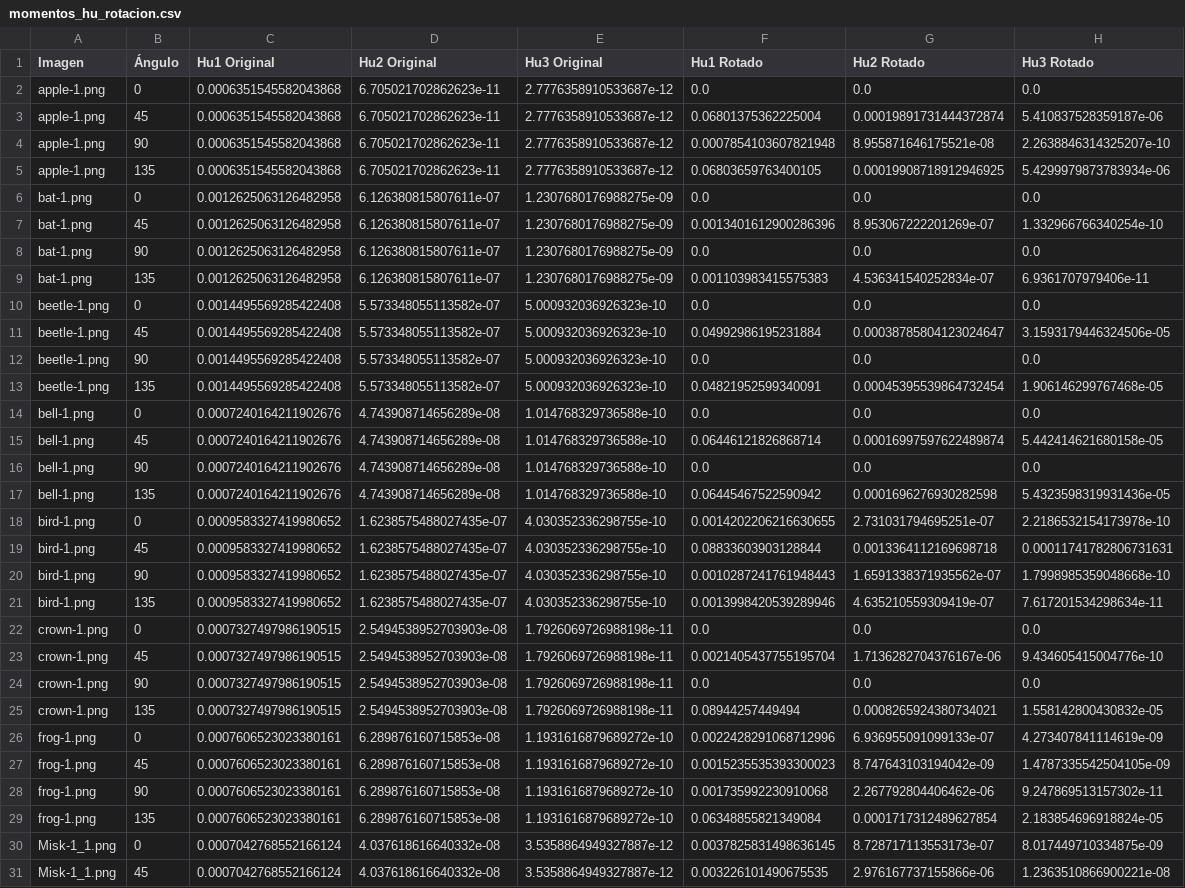
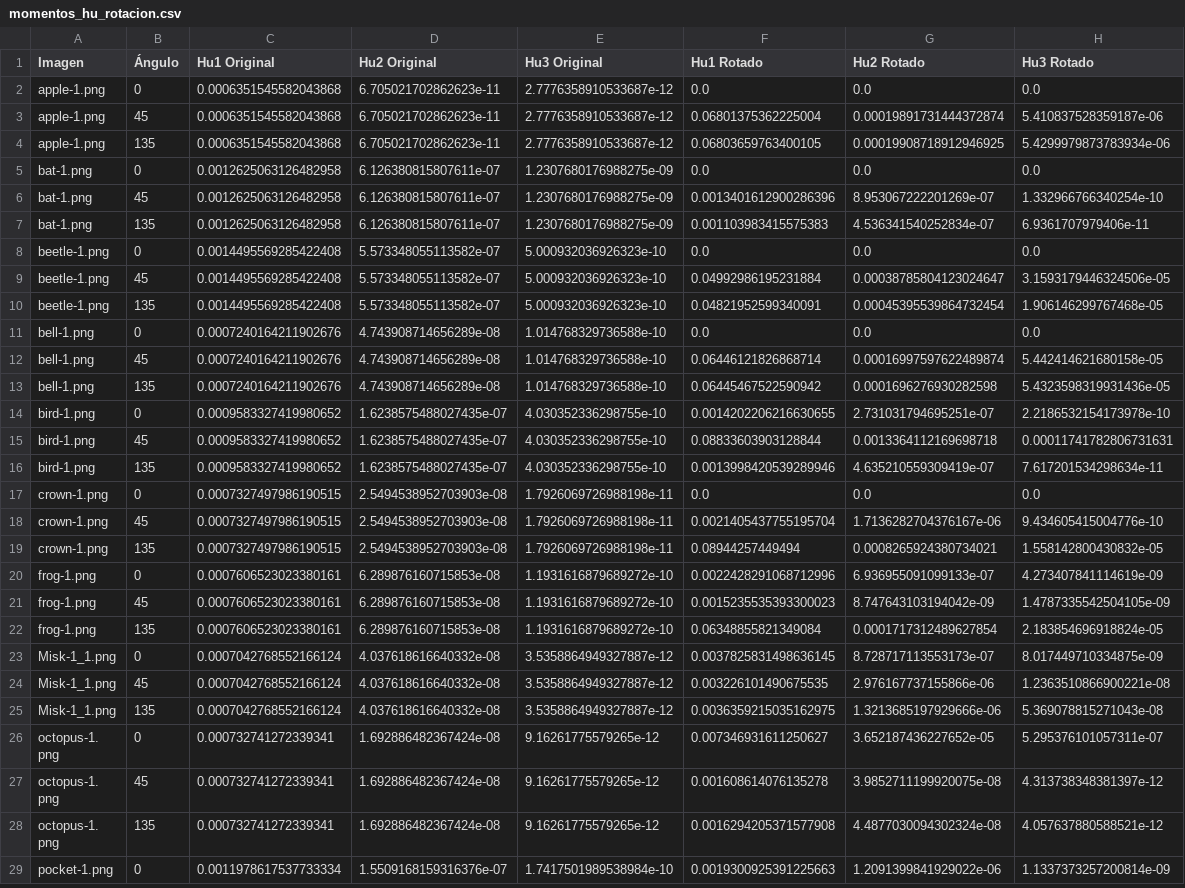
Before and after one commit to DiegoAlb09/Codigos_8vo_Semestre, a CSV file: Graficacion/resultados/momentos_hu_rotacion.csv, drawn as a sheet; only a part is shown; the shorter side is filled out with more unchanged rows; the diff covers the shown part only; the diff names each change by its address in the sheet, - before the commit and + after, or states it on an @@ line.

```diff
--- a/Graficacion/resultados/momentos_hu_rotacion.csv
+++ b/Graficacion/resultados/momentos_hu_rotacion.csv
-row 4: apple-1.png | 90 | 0.0006351545582043868 | 6.705021702862623e-11 | 2.7776358910533687e-12 | 0.0007854103607821948 | 8.955871646175521e-08 | 2.2638846314325207e-10
-row 8: bat-1.png | 90 | 0.0012625063126482958 | 6.126380815807611e-07 | 1.2307680176988275e-09 | 0.0 | 0.0 | 0.0
-row 12: beetle-1.png | 90 | 0.0014495569285422408 | 5.573348055113582e-07 | 5.000932036926323e-10 | 0.0 | 0.0 | 0.0
-row 16: bell-1.png | 90 | 0.0007240164211902676 | 4.743908714656289e-08 | 1.014768329736588e-10 | 0.0 | 0.0 | 0.0
-row 20: bird-1.png | 90 | 0.0009583327419980652 | 1.6238575488027435e-07 | 4.030352336298755e-10 | 0.0010287241761948443 | 1.6591338371935562e-07 | 1.7998985359048668e-10
-row 24: crown-1.png | 90 | 0.0007327497986190515 | 2.5494538952703903e-08 | 1.7926069726988198e-11 | 0.0 | 0.0 | 0.0
-row 28: frog-1.png | 90 | 0.0007606523023380161 | 6.289876160715853e-08 | 1.1931616879689272e-10 | 0.001735992230910068 | 2.267792804406462e-06 | 9.247869513157302e-11
```
Also changed, not shown: 3 removed rows elsewhere in this file, 24 other files.
